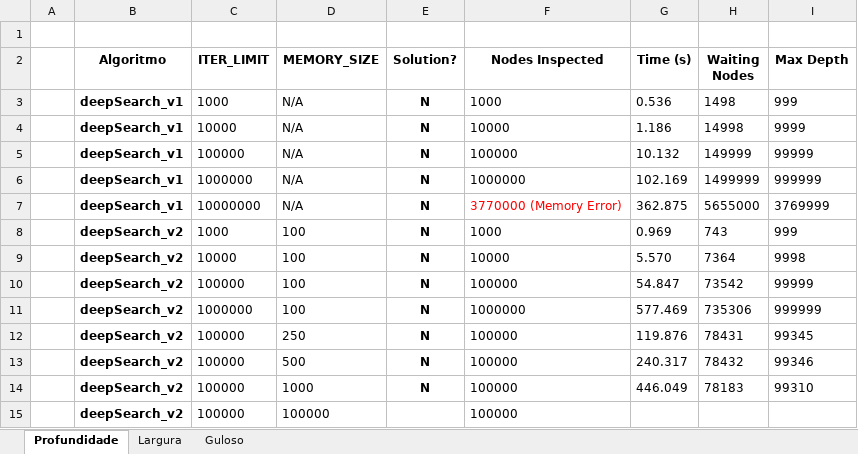
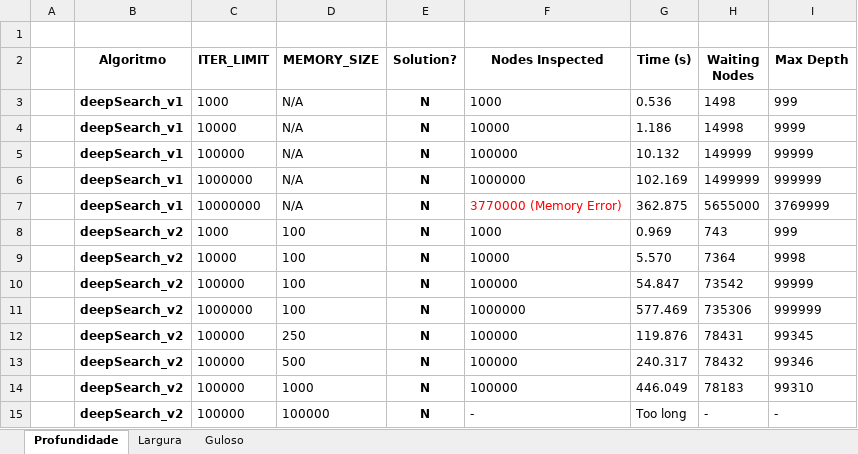
Before and after one commit to rjanuzi/si2018, an Excel workbook: Trabalho 1/quebra_cabeca_8_pecas/Experiments.xlsx, sheet Profundidade, drawn as a sheet; values as stored, in another font and other column widths than the file's, no borders; charts and pictures and conditional formats not drawn; removed rows and columns are numbered as before the commit, all else as after; the diff names each change by its address in the sheet, - before the commit and + after, or states it on an @@ line.

Commit message:
Update results

```diff
--- a/Trabalho 1/quebra_cabeca_8_pecas/Experiments.xlsx (sheet Profundidade)
+++ b/Trabalho 1/quebra_cabeca_8_pecas/Experiments.xlsx (sheet Profundidade)
-row 15:  | deepSearch_v2 | 100000 | 100000 |  | 100000
+row 15:  | deepSearch_v2 | 100000 | 100000 | N | - | Too long | - | -
```
Also changed, not shown: charts or pictures.
